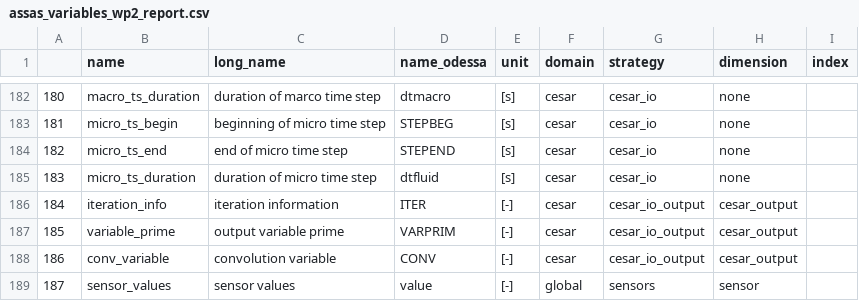
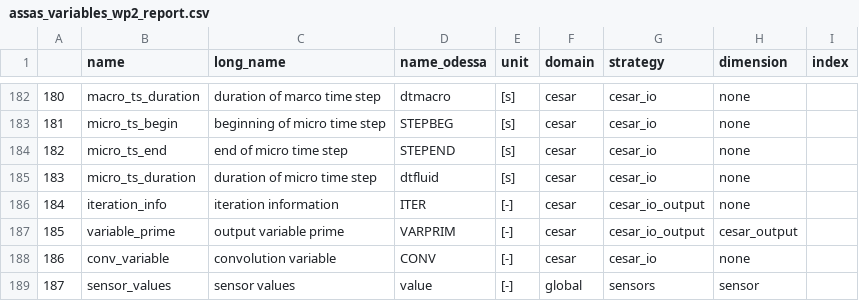
Before and after one commit to Helmholtz-AI-Energy/assas_database, a CSV file: assasdb/astec_config/assas_variables_wp2_report.csv, drawn as a sheet; only a part is shown, gaps mark what is left out.

Commit message:
correct cesar output dim

```diff
--- a/assasdb/astec_config/assas_variables_wp2_report.csv
+++ b/assasdb/astec_config/assas_variables_wp2_report.csv
@@ -185,5 +185,5 @@
 183,micro_ts_duration,duration of micro time step,dtfluid,[s],cesar,cesar_io,none,
-184,iteration_info,iteration information,ITER,[-],cesar,cesar_io_output,cesar_output,
+184,iteration_info,iteration information,ITER,[-],cesar,cesar_io_output,none,
 185,variable_prime,output variable prime,VARPRIM,[-],cesar,cesar_io_output,cesar_output,
-186,conv_variable,convolution variable,CONV,[-],cesar,cesar_io_output,cesar_output,
+186,conv_variable,convolution variable,CONV,[-],cesar,cesar_io,none,
 187,sensor_values,sensor values,value,[-],global,sensors,sensor,
```
Also changed, not shown: assasdb/astec_config/inr/assas_variables_cesar_io.csv, 2 other files.
